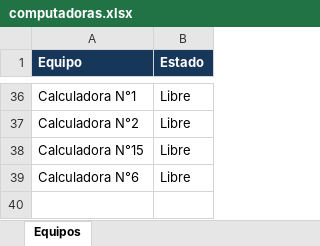
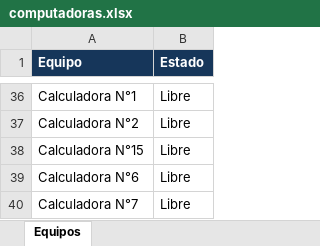
Before and after one commit to lpreghenella-dev/Disponibilidad_ceibalita, an Excel workbook: computadoras.xlsx, sheet Equipos, drawn as a sheet; only a part is shown, gaps mark what is left out; values as stored, in another font and other column widths than the file's, no borders; the diff names each change by its address in the sheet, - before the commit and + after, or states it on an @@ line.

Commit message:
Actualización automática de disponibilidad

```diff
--- a/computadoras.xlsx (sheet Equipos)
+++ b/computadoras.xlsx (sheet Equipos)
+row 40: Calculadora N°7 | Libre
```
